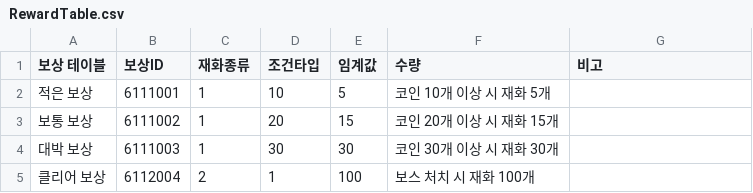
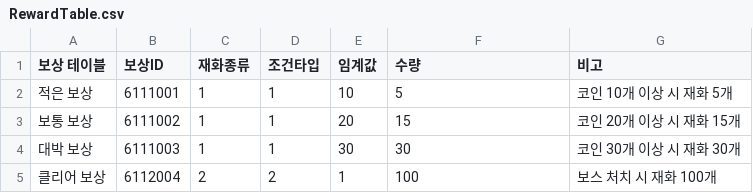
Before and after one commit to LeeChaeBin002/Elemental-Chase, a CSV file: Run/Assets/Prefab/RewardTable.csv, drawn as a sheet.

```diff
--- a/Run/Assets/Prefab/RewardTable.csv
+++ b/Run/Assets/Prefab/RewardTable.csv
@@ -1,5 +1,5 @@
 보상 테이블,보상ID,재화종류,조건타입,임계값,수량,비고
-적은 보상,6111001,1,10,5,코인 10개 이상 시 재화 5개
-보통 보상,6111002,1,20,15,코인 20개 이상 시 재화 15개
-대박 보상,6111003,1,30,30,코인 30개 이상 시 재화 30개
-클리어 보상,6112004,2,1,100,보스 처치 시 재화 100개
+적은 보상,6111001,1,1,10,5,코인 10개 이상 시 재화 5개
+보통 보상,6111002,1,1,20,15,코인 20개 이상 시 재화 15개
+대박 보상,6111003,1,1,30,30,코인 30개 이상 시 재화 30개
+클리어 보상,6112004,2,2,1,100,보스 처치 시 재화 100개
```
Also changed, not shown: 16 other files.
